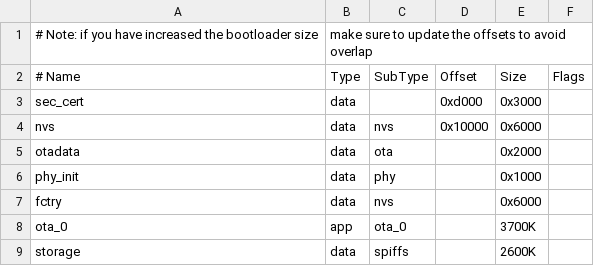
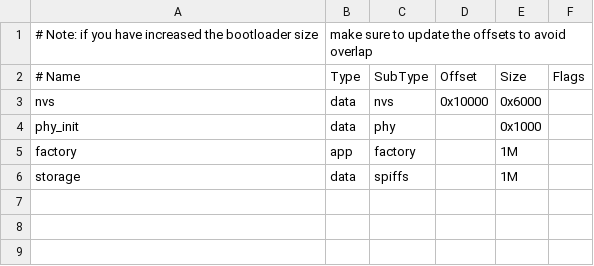
Before and after one commit to PacktPublishing/Developing-IoT-Projects-with-ESP32-2nd-edition, a CSV file: ch3/speaker_ex/partitions.csv, drawn as a sheet.

Commit message:
partitions updated

```diff
--- a/ch3/speaker_ex/partitions.csv
+++ b/ch3/speaker_ex/partitions.csv
@@ -2,8 +2,5 @@
 # Name,   Type, SubType, Offset,  Size, Flags
-sec_cert, data, ,        0xd000,  0x3000,
 nvs,      data, nvs,     0x10000, 0x6000,
-otadata,  data, ota,     ,        0x2000,
 phy_init, data, phy,     ,        0x1000,
-fctry,    data, nvs,     ,        0x6000,
-ota_0,    app,  ota_0,   ,        3700K,
-storage,  data, spiffs,  ,        2600K,
+factory,  app,  factory, ,        1M,
+storage,  data, spiffs,  ,        1M,
```
Also changed, not shown: 1 other file.
